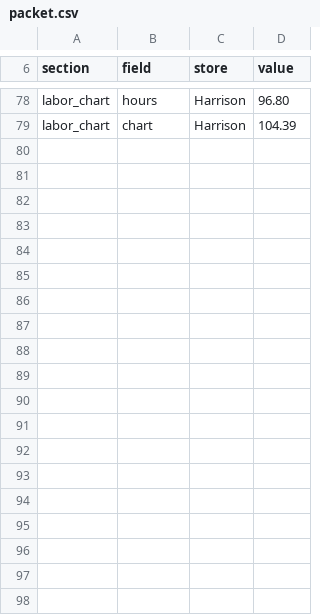
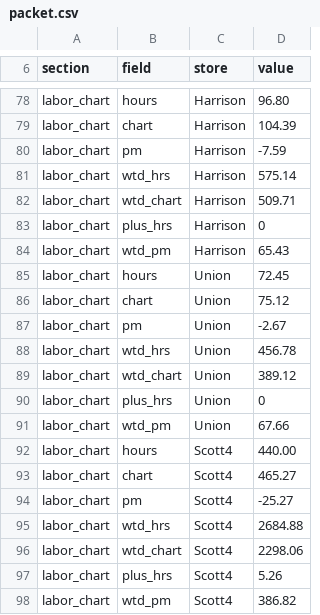
Before and after one commit to SCDashboard/DailyUploads, a CSV file: packet.csv, drawn as a sheet; only a part is shown, gaps mark what is left out; the diff covers the shown part only; the diff names each change by its address in the sheet, - before the commit and + after, or states it on an @@ line.

Commit message:
Bot packet drop from DESK PACKET gmail 1a07c54d175592cc

```diff
--- a/packet.csv
+++ b/packet.csv
+row 80: labor_chart | pm | Harrison | -7.59
+row 81: labor_chart | wtd_hrs | Harrison | 575.14
+row 82: labor_chart | wtd_chart | Harrison | 509.71
+row 83: labor_chart | plus_hrs | Harrison | 0
+row 84: labor_chart | wtd_pm | Harrison | 65.43
+row 85: labor_chart | hours | Union | 72.45
+row 86: labor_chart | chart | Union | 75.12
+row 87: labor_chart | pm | Union | -2.67
+row 88: labor_chart | wtd_hrs | Union | 456.78
+row 89: labor_chart | wtd_chart | Union | 389.12
+row 90: labor_chart | plus_hrs | Union | 0
+row 91: labor_chart | wtd_pm | Union | 67.66
+row 92: labor_chart | hours | Scott4 | 440.00
+row 93: labor_chart | chart | Scott4 | 465.27
+row 94: labor_chart | pm | Scott4 | -25.27
+row 95: labor_chart | wtd_hrs | Scott4 | 2684.88
+row 96: labor_chart | wtd_chart | Scott4 | 2298.06
+row 97: labor_chart | plus_hrs | Scott4 | 5.26
+row 98: labor_chart | wtd_pm | Scott4 | 386.82
```
Also changed, not shown: 31 added rows elsewhere in this file.
